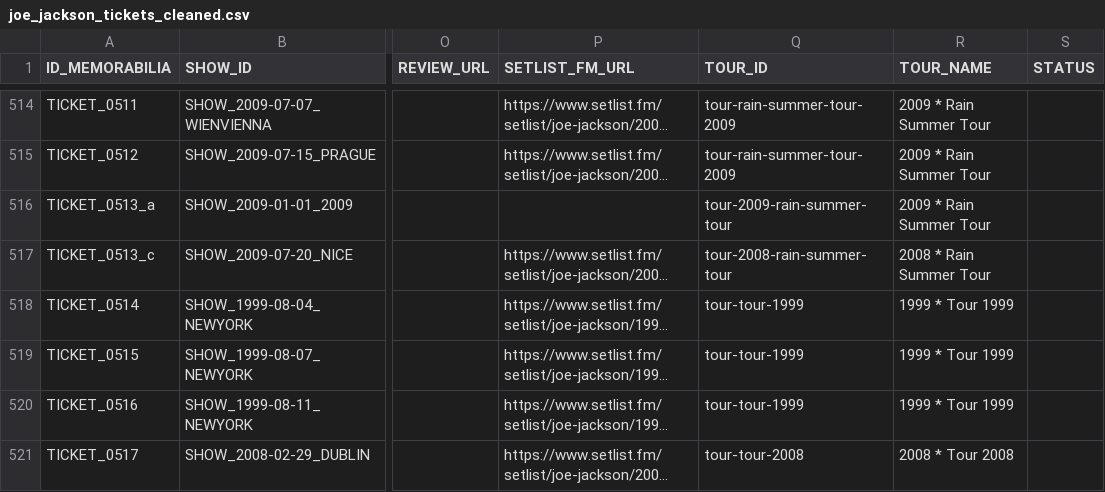
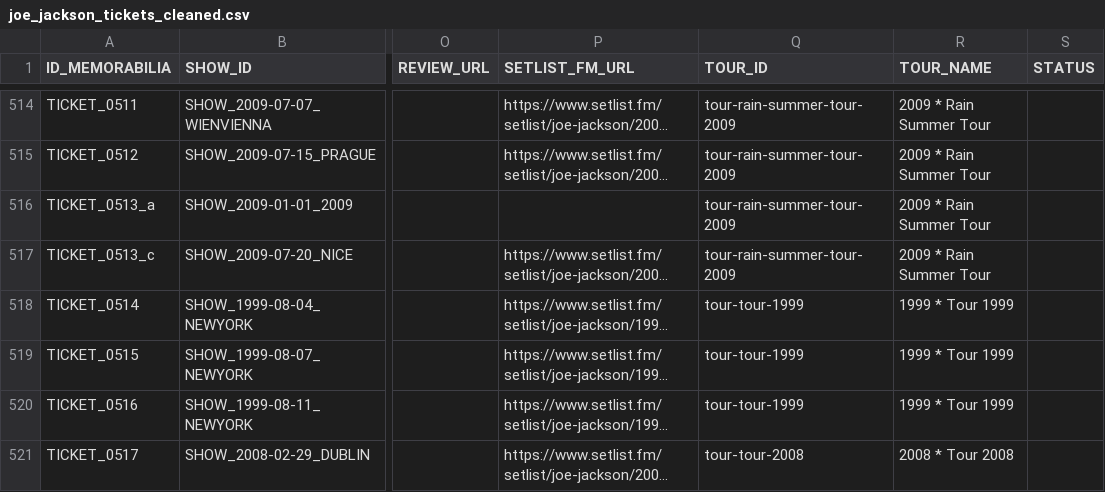
Before and after one commit to 19forever/joe-jackson-tickets-v2, a CSV file: joe_jackson_tickets_cleaned.csv, drawn as a sheet; only a part is shown, gaps mark what is left out; long unchanged cells end in …; the diff covers the shown part only; the diff names each change by its address in the sheet, - before the commit and + after, or states it on an @@ line.

Commit message:
Add files via upload

```diff
--- a/joe_jackson_tickets_cleaned.csv
+++ b/joe_jackson_tickets_cleaned.csv
-Q516 (TOUR_ID): tour-2009-rain-summer-tour
+Q516 (TOUR_ID): tour-rain-summer-tour-2009
-Q517 (TOUR_ID): tour-2008-rain-summer-tour
+Q517 (TOUR_ID): tour-rain-summer-tour-2009
-R517 (TOUR_NAME): 2008 * Rain Summer Tour
+R517 (TOUR_NAME): 2009 * Rain Summer Tour
```
Also changed, not shown: 2 added rows, 44 moved rows and 16 edited cells elsewhere in this file.
